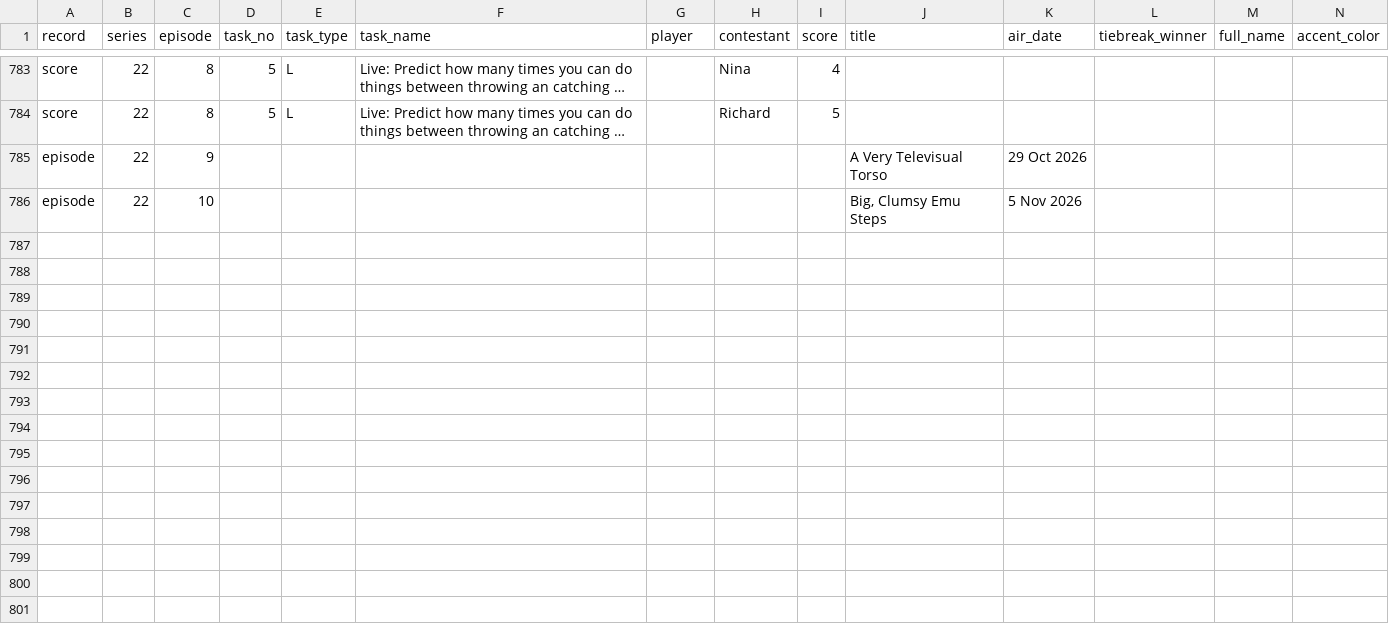
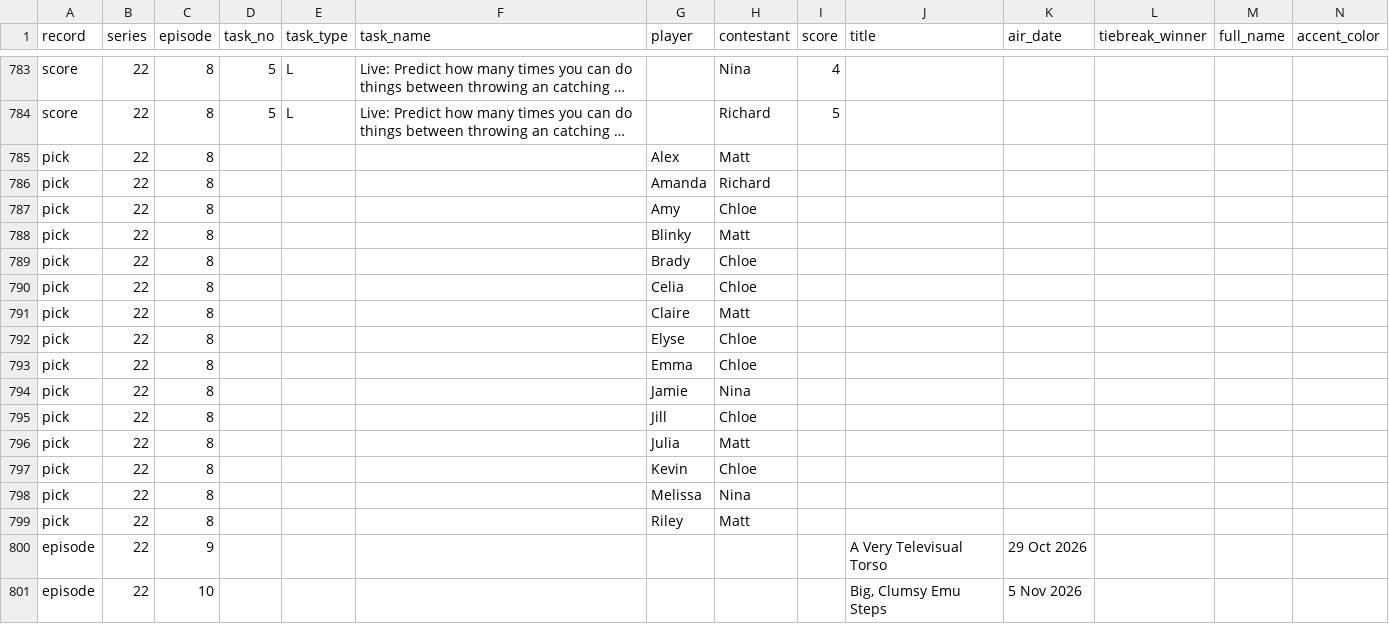
Before and after one commit to kbroadie/fantasky-master, a CSV file: data/fantasky_master_data.csv, drawn as a sheet; only a part is shown, gaps mark what is left out; long unchanged cells end in …; rows hold the shown columns only; the diff names each change by its address in the sheet, - before the commit and + after, or states it on an @@ line.

Commit message:
Picks: Series 22 Ep 8 (Kevin: Chloe, Celia: Chloe, Amy: Chloe, Jill: Chloe, Emma: Chloe, Elyse: Chloe, Brady: Chloe, Blinky: Matt, Riley: Matt, Alex: Matt, Julia: Matt, Claire: Matt, Melissa: Nina, Jamie: Nina, Amanda: Richard)
Picks: Series 22 Ep 8 (Kevin: Chloe, Celia: Chloe, Amy: Chloe, Jill: Chloe, Emma: Chloe, Elyse: Chloe, Brady: Chloe, Blinky: Matt, Riley: Matt, Alex: Matt, Julia: Matt, Claire: Matt, Melissa: Nina, Jamie: Nina, Amanda: Richard)

Saved from the app's edit mode.

```diff
--- a/data/fantasky_master_data.csv
+++ b/data/fantasky_master_data.csv
+row 785: pick | 22 | 8 |  |  |  | Alex | Matt
+row 786: pick | 22 | 8 |  |  |  | Amanda | Richard
+row 787: pick | 22 | 8 |  |  |  | Amy | Chloe
+row 788: pick | 22 | 8 |  |  |  | Blinky | Matt
+row 789: pick | 22 | 8 |  |  |  | Brady | Chloe
+row 790: pick | 22 | 8 |  |  |  | Celia | Chloe
+row 791: pick | 22 | 8 |  |  |  | Claire | Matt
+row 792: pick | 22 | 8 |  |  |  | Elyse | Chloe
+row 793: pick | 22 | 8 |  |  |  | Emma | Chloe
+row 794: pick | 22 | 8 |  |  |  | Jamie | Nina
+row 795: pick | 22 | 8 |  |  |  | Jill | Chloe
+row 796: pick | 22 | 8 |  |  |  | Julia | Matt
+row 797: pick | 22 | 8 |  |  |  | Kevin | Chloe
+row 798: pick | 22 | 8 |  |  |  | Melissa | Nina
+row 799: pick | 22 | 8 |  |  |  | Riley | Matt
```
